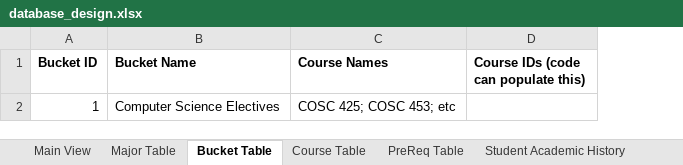
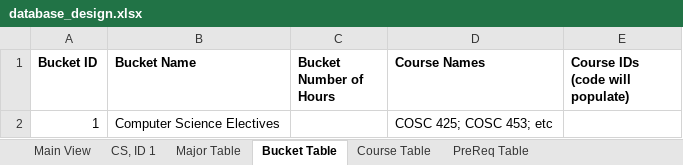
Before and after one commit to ryandperry/Alternate-Career-Planner, an Excel workbook: data_collection/database_design.xlsx, sheet Bucket Table, drawn as a sheet; values as stored, in another font and other column widths than the file's, no borders; charts and pictures not drawn; removed rows and columns are numbered as before the commit, all else as after; the diff names each change by its address in the sheet, - before the commit and + after, or states it on an @@ line.

```diff
--- a/data_collection/database_design.xlsx (sheet Bucket Table)
+++ b/data_collection/database_design.xlsx (sheet Bucket Table)
+sheet tab: CS, ID 1
+column C (Bucket Number of Hours), empty
-column D, row 1: Course IDs (code can populate this)
+column E (Course IDs (code will populate)), empty
```
Also changed, not shown: sheet Main View, sheet Student Academic History, sheet Course Table, charts or pictures, 1 other file.
